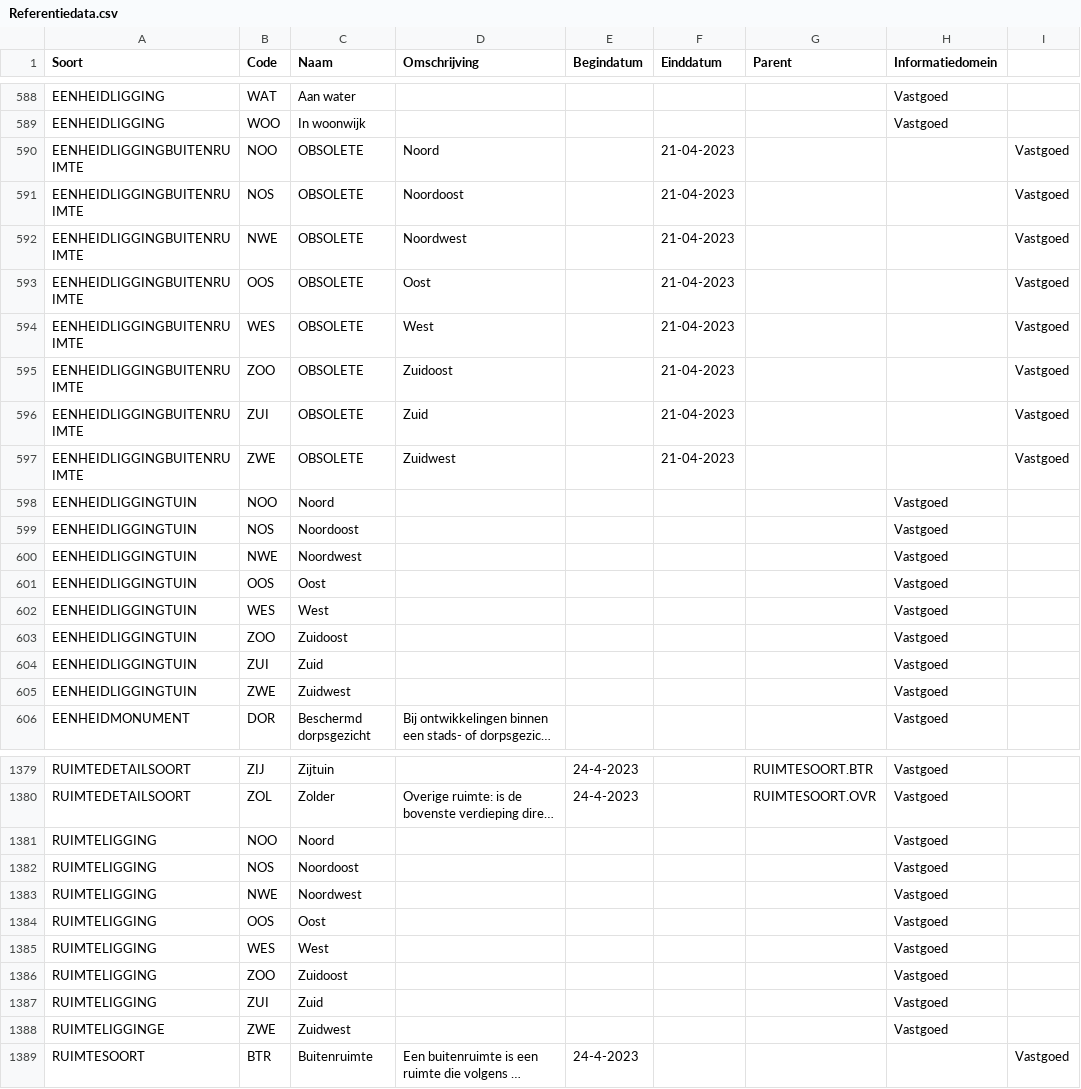
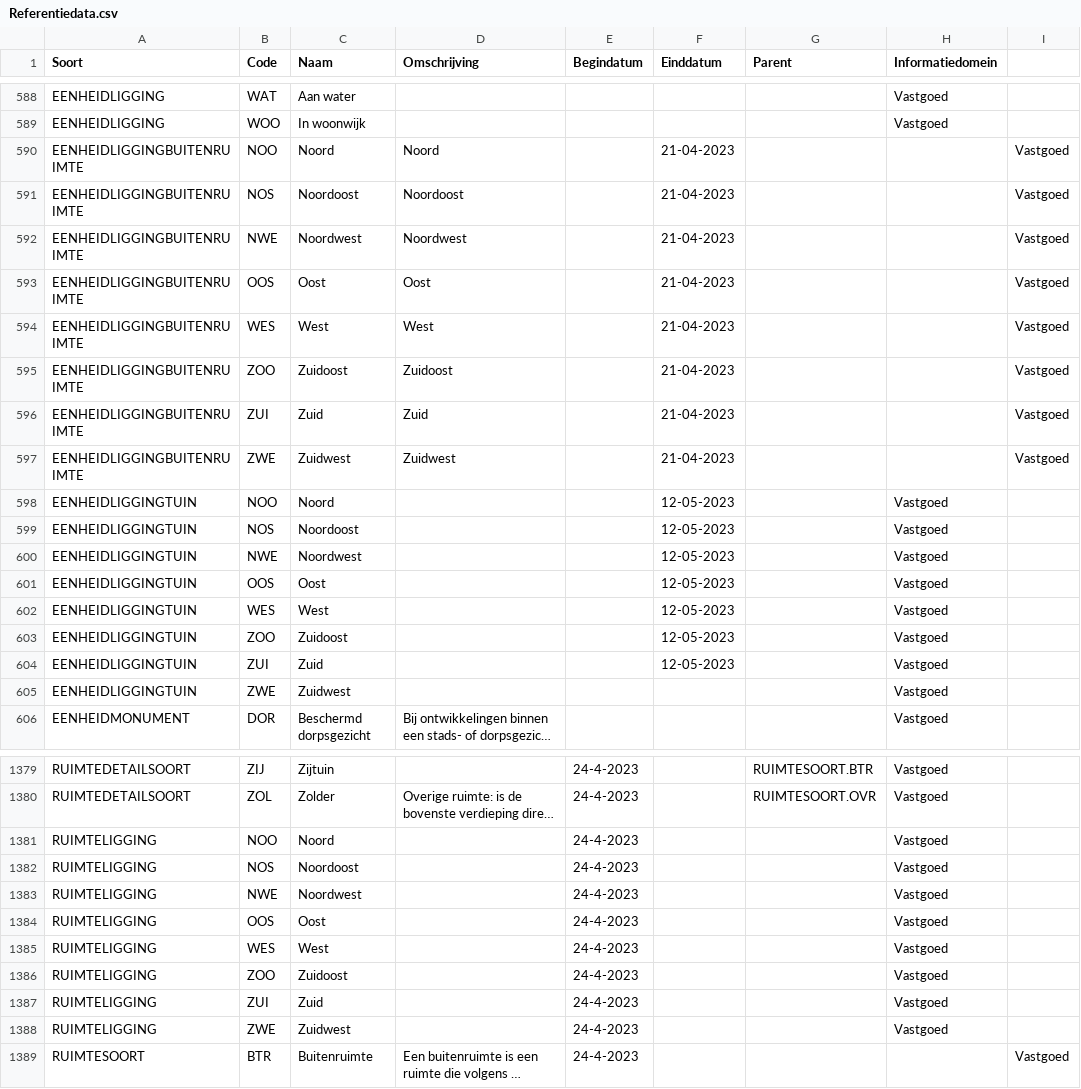
Before and after one commit to Aedes-datastandaarden/vera-referentiedata, a CSV file: Referentiedata.csv, drawn as a sheet; only a part is shown, gaps mark what is left out; long unchanged cells end in …; the diff names each change by its address in the sheet, - before the commit and + after, or states it on an @@ line.

Commit message:
Update Referentiedata.csv
eenheidliggingtuin obsolete

```diff
--- a/Referentiedata.csv
+++ b/Referentiedata.csv
-C590 (Naam): OBSOLETE
+C590 (Naam): Noord
-C591 (Naam): OBSOLETE
+C591 (Naam): Noordoost
-C592 (Naam): OBSOLETE
+C592 (Naam): Noordwest
-C593 (Naam): OBSOLETE
+C593 (Naam): Oost
-C594 (Naam): OBSOLETE
+C594 (Naam): West
-C595 (Naam): OBSOLETE
+C595 (Naam): Zuidoost
-C596 (Naam): OBSOLETE
+C596 (Naam): Zuid
-C597 (Naam): OBSOLETE
+C597 (Naam): Zuidwest
-F598:F604 (Einddatum): (empty)
+F598:F604 (Einddatum): 12-05-2023
-E1381:E1388 (Begindatum): (empty)
+E1381:E1388 (Begindatum): 24-4-2023
-A1388 (Soort): RUIMTELIGGINGE
+A1388 (Soort): RUIMTELIGGING
```
